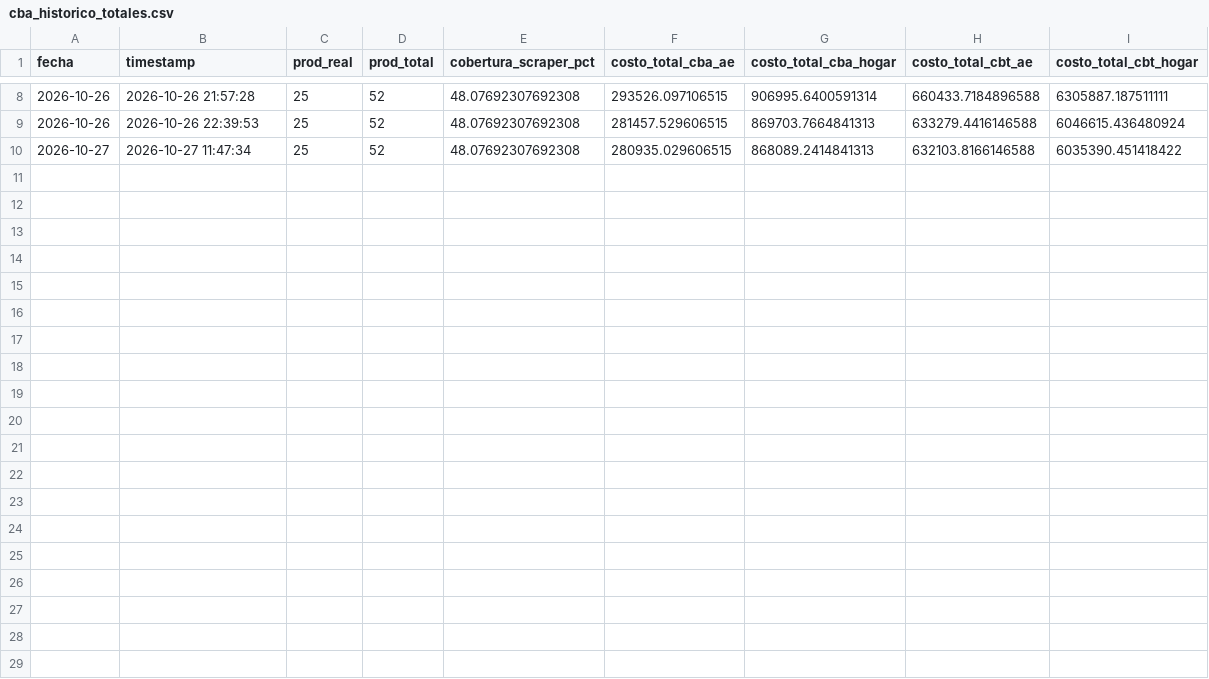
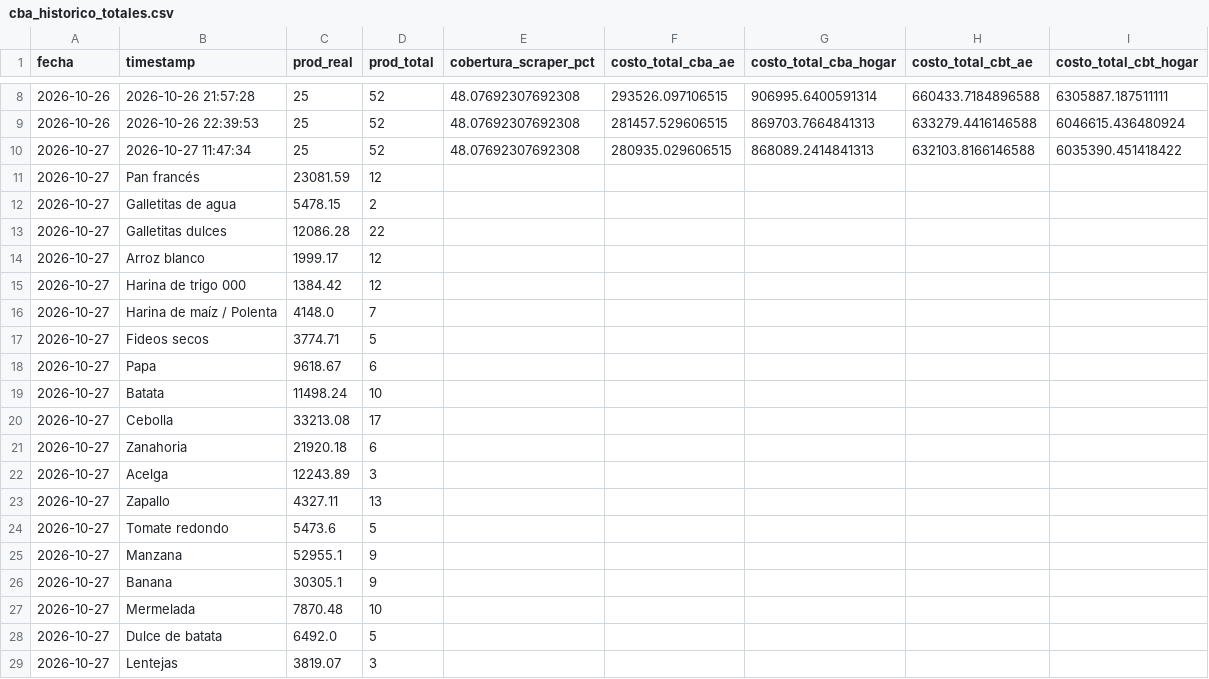
Before and after one commit to darioplacidogandini/equipo3-bordon-gandini, a CSV file: cba_historico_totales.csv, drawn as a sheet; only a part is shown, gaps mark what is left out; the diff covers the shown part only.

```diff
--- a/cba_historico_totales.csv
+++ b/cba_historico_totales.csv
@@ -10 +10,20 @@
 2026-10-27,2026-10-27 11:47:34,25,52,48.07692307692308,280935.029606515,868089.2414841313,632103.8166146588,6035390.451418422
+2026-10-27,Pan francés,23081.59,12
+2026-10-27,Galletitas de agua,5478.15,2
+2026-10-27,Galletitas dulces,12086.28,22
+2026-10-27,Arroz blanco,1999.17,12
+2026-10-27,Harina de trigo 000,1384.42,12
+2026-10-27,Harina de maíz / Polenta,4148.0,7
+2026-10-27,Fideos secos,3774.71,5
+2026-10-27,Papa,9618.67,6
+2026-10-27,Batata,11498.24,10
+2026-10-27,Cebolla,33213.08,17
+2026-10-27,Zanahoria,21920.18,6
+2026-10-27,Acelga,12243.89,3
+2026-10-27,Zapallo,4327.11,13
+2026-10-27,Tomate redondo,5473.6,5
+2026-10-27,Manzana,52955.1,9
+2026-10-27,Banana,30305.1,9
+2026-10-27,Mermelada,7870.48,10
+2026-10-27,Dulce de batata,6492.0,5
+2026-10-27,Lentejas,3819.07,3
```
Also changed, not shown: 22 added rows elsewhere in this file, 2 other files.
